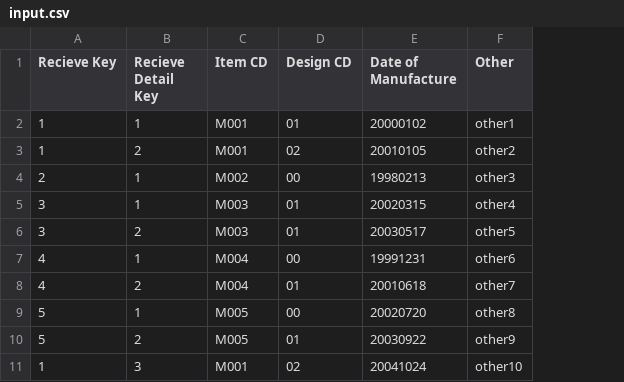
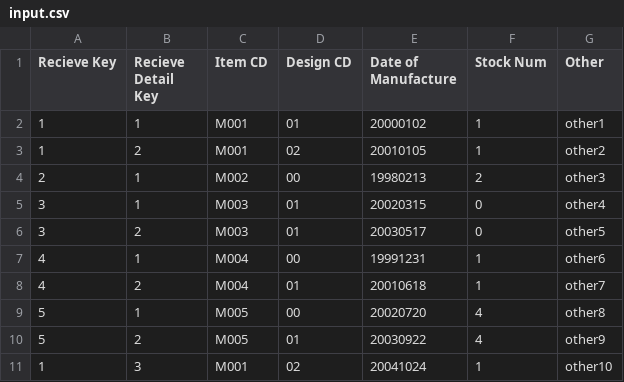
Before and after one commit to kobakoba5884/now-work, a CSV file: data/input.csv, drawn as a sheet; the diff names each change by its address in the sheet, - before the commit and + after, or states it on an @@ line.

```diff
--- a/data/input.csv
+++ b/data/input.csv
+column F (Stock Num), rows 2-11: 1 | 1 | 2 | 0 | 0 | 1 | 1 | 4 | 4 | 1
```
Also changed, not shown: data/output.csv, 14 other files.
